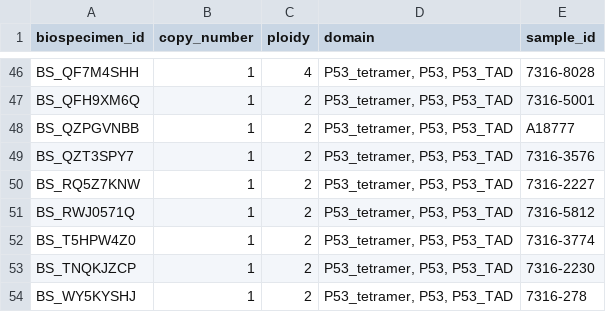
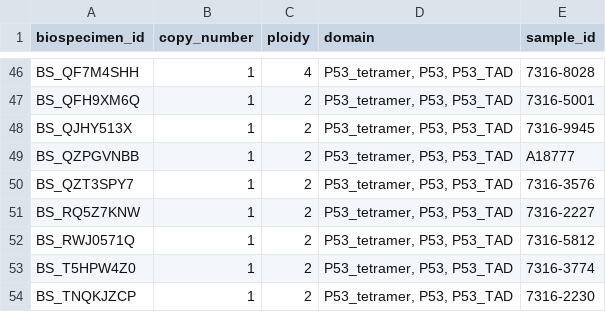
Before and after one commit to sangeetashukla/OpenPedCan-analysis, a TSV file: analyses/tp53_nf1_score/results/loss_overlap_domains_tp53.tsv, drawn as a sheet; only a part is shown, gaps mark what is left out; the shorter side is filled out with more unchanged rows.

```diff
--- a/analyses/tp53_nf1_score/results/loss_overlap_domains_tp53.tsv
+++ b/analyses/tp53_nf1_score/results/loss_overlap_domains_tp53.tsv
@@ -47,2 +47,3 @@ BS_QF7M4SHH	1	4	P53_tetramer, P53, P53_TAD	7316-8028
 BS_QFH9XM6Q	1	2	P53_tetramer, P53, P53_TAD	7316-5001
+BS_QJHY513X	1	2	P53_tetramer, P53, P53_TAD	7316-9945
 BS_QZPGVNBB	1	2	P53_tetramer, P53, P53_TAD	A18777
```
Also changed, not shown: analyses/tp53_nf1_score/results/fusion_bk_tp53_loss.tsv, analyses/tp53_nf1_score/results/gene-expression-rsem-tpm-collapsed_classifier_scores.tsv, 10 other files.
